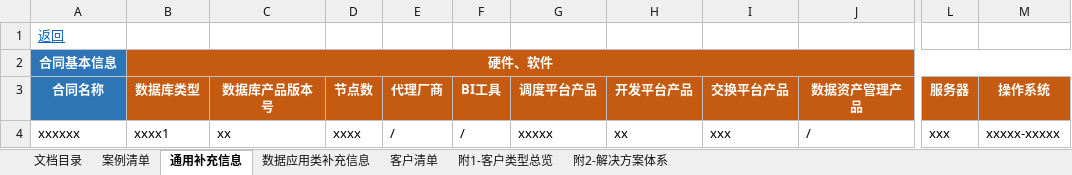
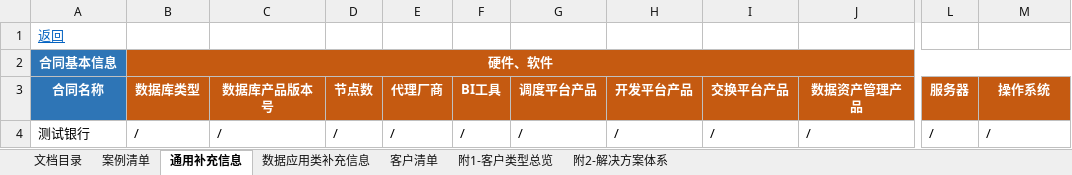
Before and after one commit to kirito2014/my_work_tools, an Excel workbook: 99-0thers/case_collector/1111.xlsx, sheet 通用补充信息, drawn as a sheet; only a part is shown, gaps mark what is left out; values as stored, in another font and other column widths than the file's, no borders; the diff names each change by its address in the sheet, - before the commit and + after, or states it on an @@ line.

```diff
--- a/99-0thers/case_collector/1111.xlsx (sheet 通用补充信息)
+++ b/99-0thers/case_collector/1111.xlsx (sheet 通用补充信息)
-A4 (合同名称): xxxxxx
+A4 (合同名称): 测试银行
-B4 (数据库类型): xxxx1
+B4 (数据库类型): /
-C4 (数据库产品版本号): xx
+C4 (数据库产品版本号): /
-D4 (节点数): xxxx
+D4 (节点数): /
-G4 (调度平台产品): xxxxx
+G4 (调度平台产品): /
-H4 (开发平台产品): xx
+H4 (开发平台产品): /
-I4 (交换平台产品): xxx
+I4 (交换平台产品): /
-L4 (服务器): xxx
+L4 (服务器): /
-M4 (操作系统): xxxxx-xxxxx
+M4 (操作系统): /
```
Also changed, not shown: sheet 案例清单, sheet 数据应用类补充信息, charts or pictures.
